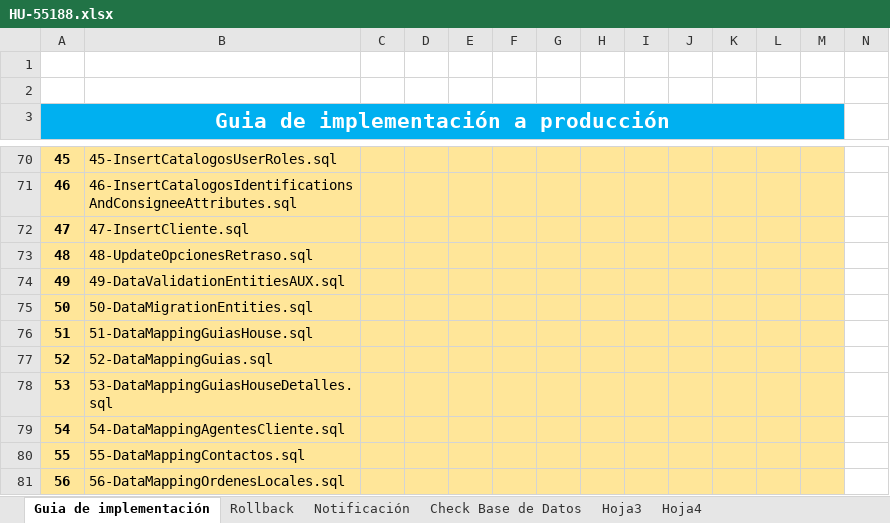
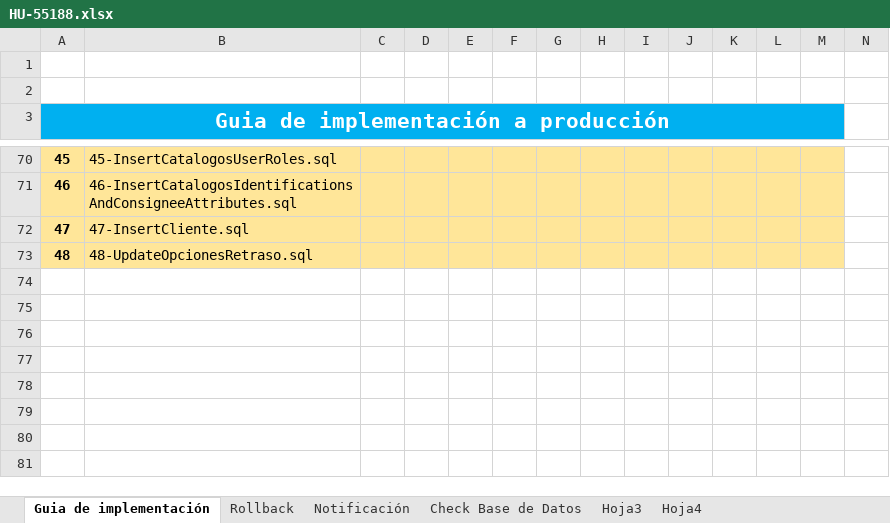
Before and after one commit to systems12-logiztik/ScriptsEntidades, an Excel workbook: Guias Produccion/HU-55188.xlsx, sheet Guia de implementación, drawn as a sheet; only a part is shown, gaps mark what is left out; values as stored, in another font and other column widths than the file's, no borders; charts and pictures not drawn; rows hold the shown columns only; the diff names each change by its address in the sheet, - before the commit and + after, or states it on an @@ line.

```diff
--- a/Guias Produccion/HU-55188.xlsx (sheet Guia de implementación)
+++ b/Guias Produccion/HU-55188.xlsx (sheet Guia de implementación)
-row 74: 49 | 49-DataValidationEntitiesAUX.sql
-row 75: 50 | 50-DataMigrationEntities.sql
-row 76: 51 | 51-DataMappingGuiasHouse.sql
-row 77: 52 | 52-DataMappingGuias.sql
-row 78: 53 | 53-DataMappingGuiasHouseDetalles.sql
-row 79: 54 | 54-DataMappingAgentesCliente.sql
-row 80: 55 | 55-DataMappingContactos.sql
-row 81: 56 | 56-DataMappingOrdenesLocales.sql
```
Also changed, not shown: charts or pictures, Guias Produccion/HU-57723.xlsx, 1 other file.
